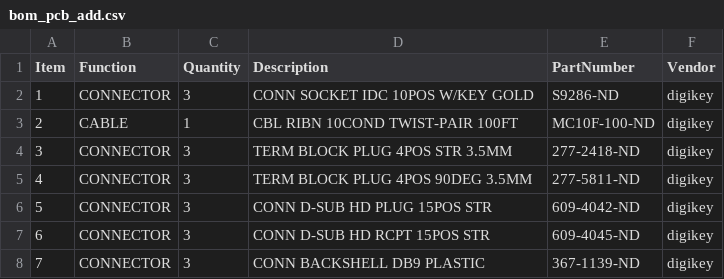
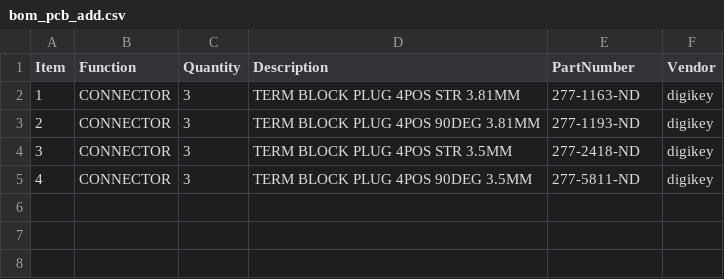
Before and after one commit to janelia-kicad/stepper_controller_3x2, a CSV file: bom/bom_pcb_add.csv, drawn as a sheet.

```diff
--- a/bom/bom_pcb_add.csv
+++ b/bom/bom_pcb_add.csv
@@ -1,8 +1,5 @@
 Item,Function,Quantity,Description,PartNumber,Vendor
-1,CONNECTOR,3,CONN SOCKET IDC 10POS W/KEY GOLD,S9286-ND,digikey
-2,CABLE,1,CBL RIBN 10COND TWIST-PAIR 100FT,MC10F-100-ND,digikey
+1,CONNECTOR,3,TERM BLOCK PLUG 4POS STR 3.81MM,277-1163-ND,digikey
+2,CONNECTOR,3,TERM BLOCK PLUG 4POS 90DEG 3.81MM,277-1193-ND,digikey
 3,CONNECTOR,3,TERM BLOCK PLUG 4POS STR 3.5MM,277-2418-ND,digikey
 4,CONNECTOR,3,TERM BLOCK PLUG 4POS 90DEG 3.5MM,277-5811-ND,digikey
-5,CONNECTOR,3,CONN D-SUB HD PLUG 15POS STR,609-4042-ND,digikey
-6,CONNECTOR,3,CONN D-SUB HD RCPT 15POS STR,609-4045-ND,digikey
-7,CONNECTOR,3,CONN BACKSHELL DB9 PLASTIC,367-1139-ND,digikey
```
Also changed, not shown: 1 other file.
